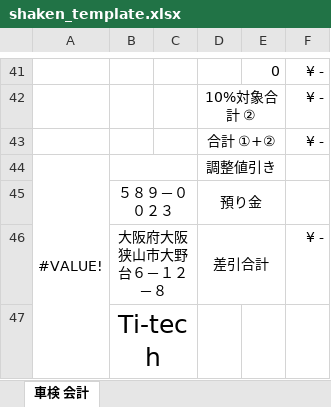
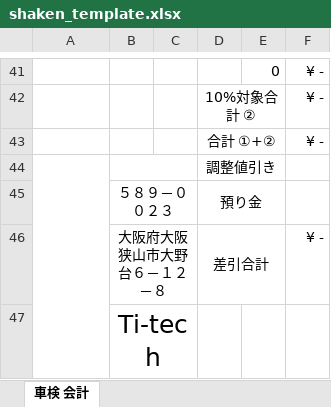
Before and after one commit to Kyoheikawata/Ti-tech, an Excel workbook: public/templates/shaken_template.xlsx, sheet 車検 会計, drawn as a sheet; only a part is shown, gaps mark what is left out; values as stored, in another font and other column widths than the file's, no borders; the diff names each change by its address in the sheet, - before the commit and + after, or states it on an @@ line.

Commit message:
fix(export): purge template images and re-insert logo via ExcelJS for iOS

```diff
--- a/public/templates/shaken_template.xlsx (sheet 車検 会計)
+++ b/public/templates/shaken_template.xlsx (sheet 車検 会計)
-A44: #VALUE!
+A44: (empty)
```
Also changed, not shown: charts or pictures, 1 other file.
